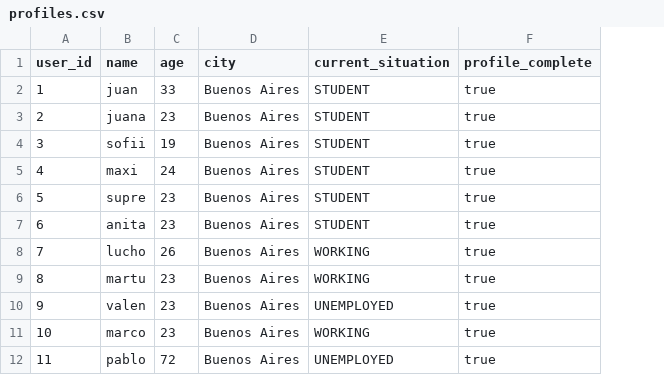
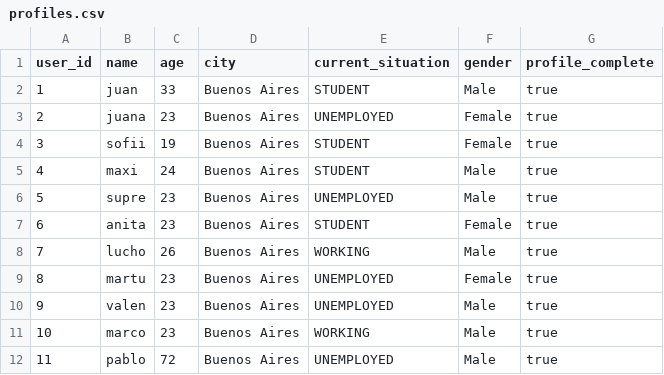
Before and after one commit to desconectapp/Desconectapp-back, a CSV file: src/db/files/profiles.csv, drawn as a sheet; the diff names each change by its address in the sheet, - before the commit and + after, or states it on an @@ line.

Commit message:
update profiles

```diff
--- a/src/db/files/profiles.csv
+++ b/src/db/files/profiles.csv
+column F (gender), rows 2-12: Male | Female | Female | Male | Male | Female | Male | Female | Male | Male | Male
-E3 (current_situation): STUDENT
+E3 (current_situation): UNEMPLOYED
-E6 (current_situation): STUDENT
+E6 (current_situation): UNEMPLOYED
-E9 (current_situation): WORKING
+E9 (current_situation): UNEMPLOYED
```
Also changed, not shown: src/db/files/profiles_test.csv, 2 other files.
